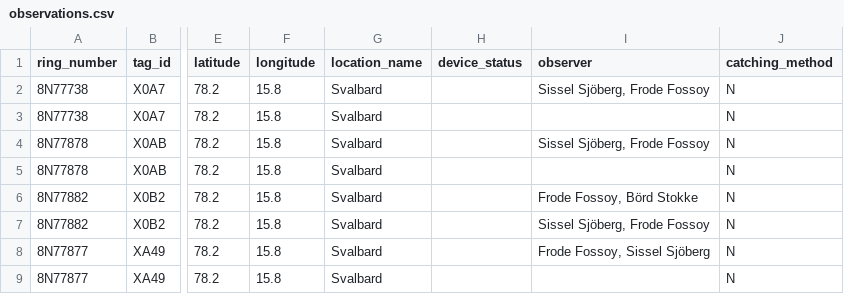
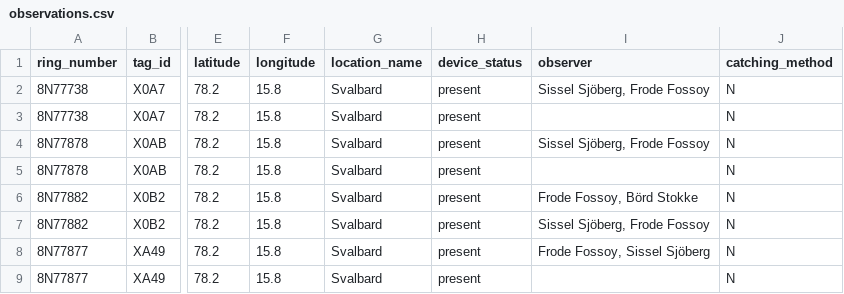
Before and after one commit to Rafnuss/SnowBunting, a CSV file: data/observations.csv, drawn as a sheet; only a part is shown, gaps mark what is left out; the diff names each change by its address in the sheet, - before the commit and + after, or states it on an @@ line.

```diff
--- a/data/observations.csv
+++ b/data/observations.csv
-H2:H9 (device_status): (empty)
+H2:H9 (device_status): present
```
